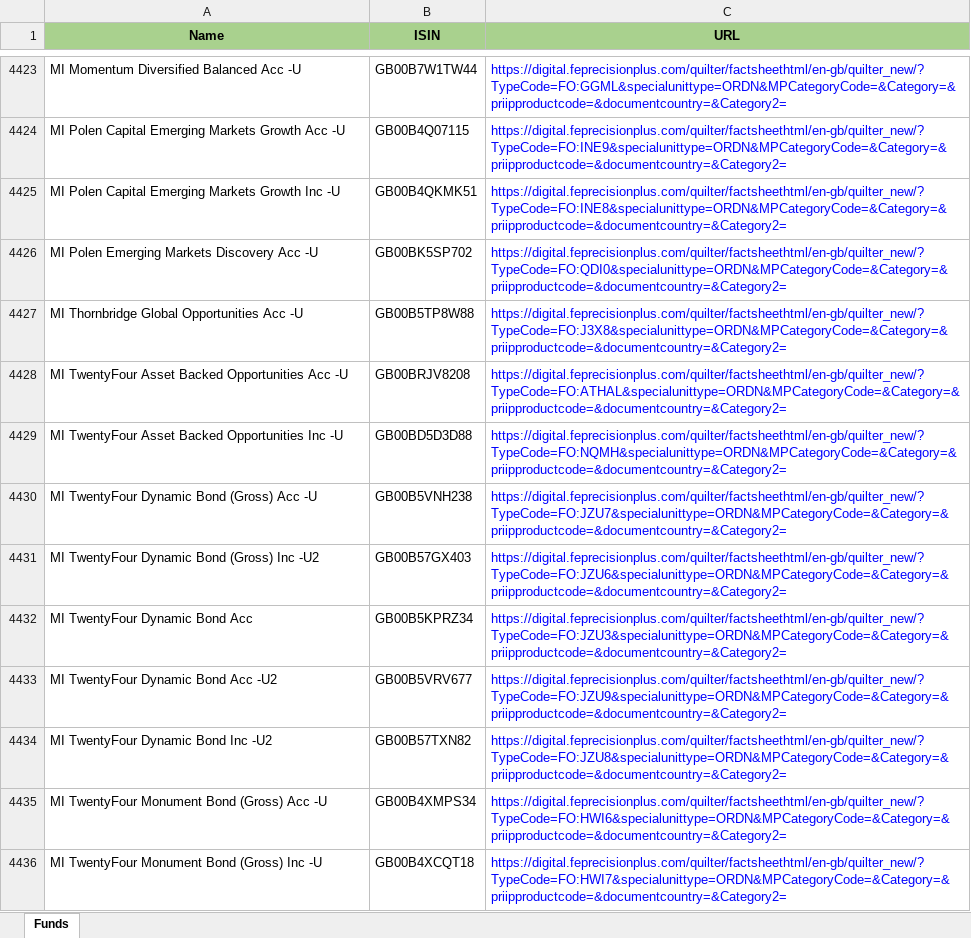
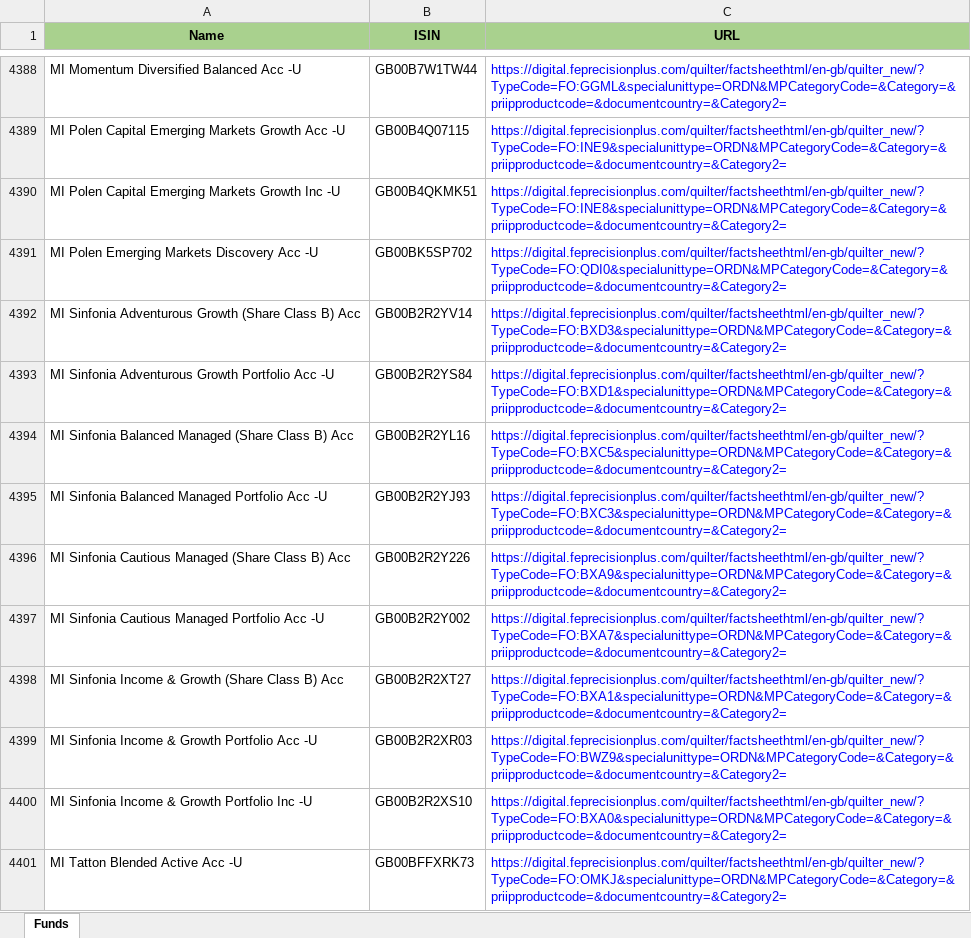
Before and after one commit to amineautomation2/concurrent-9, an Excel workbook: spreadsheet/quilter.xlsx, sheet Funds, drawn as a sheet; only a part is shown, gaps mark what is left out; the shorter side is filled out with more unchanged rows; values as stored, in another font and other column widths than the file's, no borders; the diff covers the shown part only; the diff names each change by its address in the sheet, - before the commit and + after, or states it on an @@ line.

```diff
--- a/spreadsheet/quilter.xlsx (sheet Funds)
+++ b/spreadsheet/quilter.xlsx (sheet Funds)
+row 4392: MI Sinfonia Adventurous Growth (Share Class B) Acc | GB00B2R2YV14 | https://digital.feprecisionplus.com/quilter/factsheethtml/en-gb/quilter_new/?TypeCode=FO:BXD3&specialunittype=ORDN&MPCategoryCode=&Category=&priipproductcode=&documentcountry=&Category2=
+row 4393: MI Sinfonia Adventurous Growth Portfolio Acc -U | GB00B2R2YS84 | https://digital.feprecisionplus.com/quilter/factsheethtml/en-gb/quilter_new/?TypeCode=FO:BXD1&specialunittype=ORDN&MPCategoryCode=&Category=&priipproductcode=&documentcountry=&Category2=
+row 4394: MI Sinfonia Balanced Managed (Share Class B) Acc | GB00B2R2YL16 | https://digital.feprecisionplus.com/quilter/factsheethtml/en-gb/quilter_new/?TypeCode=FO:BXC5&specialunittype=ORDN&MPCategoryCode=&Category=&priipproductcode=&documentcountry=&Category2=
+row 4395: MI Sinfonia Balanced Managed Portfolio Acc -U | GB00B2R2YJ93 | https://digital.feprecisionplus.com/quilter/factsheethtml/en-gb/quilter_new/?TypeCode=FO:BXC3&specialunittype=ORDN&MPCategoryCode=&Category=&priipproductcode=&documentcountry=&Category2=
+row 4396: MI Sinfonia Cautious Managed (Share Class B) Acc | GB00B2R2Y226 | https://digital.feprecisionplus.com/quilter/factsheethtml/en-gb/quilter_new/?TypeCode=FO:BXA9&specialunittype=ORDN&MPCategoryCode=&Category=&priipproductcode=&documentcountry=&Category2=
+row 4397: MI Sinfonia Cautious Managed Portfolio Acc -U | GB00B2R2Y002 | https://digital.feprecisionplus.com/quilter/factsheethtml/en-gb/quilter_new/?TypeCode=FO:BXA7&specialunittype=ORDN&MPCategoryCode=&Category=&priipproductcode=&documentcountry=&Category2=
+row 4398: MI Sinfonia Income & Growth (Share Class B) Acc | GB00B2R2XT27 | https://digital.feprecisionplus.com/quilter/factsheethtml/en-gb/quilter_new/?TypeCode=FO:BXA1&specialunittype=ORDN&MPCategoryCode=&Category=&priipproductcode=&documentcountry=&Category2=
+row 4399: MI Sinfonia Income & Growth Portfolio Acc -U | GB00B2R2XR03 | https://digital.feprecisionplus.com/quilter/factsheethtml/en-gb/quilter_new/?TypeCode=FO:BWZ9&specialunittype=ORDN&MPCategoryCode=&Category=&priipproductcode=&documentcountry=&Category2=
+row 4400: MI Sinfonia Income & Growth Portfolio Inc -U | GB00B2R2XS10 | https://digital.feprecisionplus.com/quilter/factsheethtml/en-gb/quilter_new/?TypeCode=FO:BXA0&specialunittype=ORDN&MPCategoryCode=&Category=&priipproductcode=&documentcountry=&Category2=
+row 4401: MI Tatton Blended Active Acc -U | GB00BFFXRK73 | https://digital.feprecisionplus.com/quilter/factsheethtml/en-gb/quilter_new/?TypeCode=FO:OMKJ&specialunittype=ORDN&MPCategoryCode=&Category=&priipproductcode=&documentcountry=&Category2=
```
Also changed, not shown: 85 added rows, 127 removed rows, 1 moved row and 34 edited cells elsewhere in this sheet.
